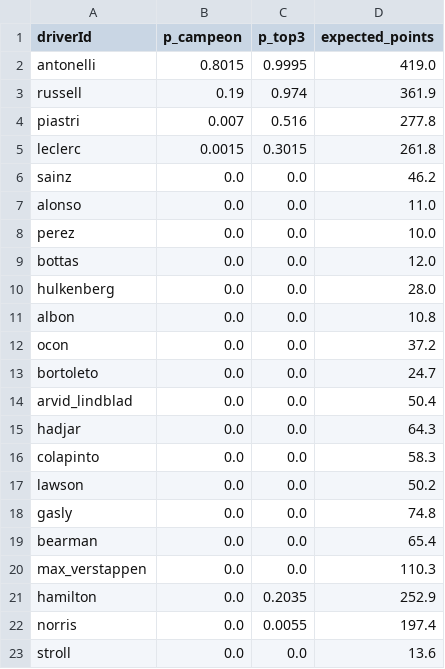
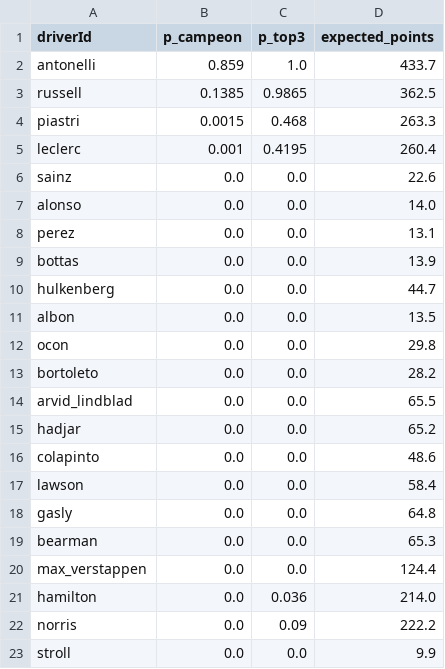
Before and after one commit to JBE10/f1-2026-strategy-ml-pipeline, a CSV file: data/output/probabilidades.csv, drawn as a sheet.

```diff
--- a/data/output/probabilidades.csv
+++ b/data/output/probabilidades.csv
@@ -1,23 +1,23 @@
 driverId,p_campeon,p_top3,expected_points
-antonelli,0.8015,0.9995,419.0
-russell,0.19,0.974,361.9
-piastri,0.007,0.516,277.8
-leclerc,0.0015,0.3015,261.8
-sainz,0.0,0.0,46.2
-alonso,0.0,0.0,11.0
-perez,0.0,0.0,10.0
-bottas,0.0,0.0,12.0
-hulkenberg,0.0,0.0,28.0
-albon,0.0,0.0,10.8
-ocon,0.0,0.0,37.2
-bortoleto,0.0,0.0,24.7
-arvid_lindblad,0.0,0.0,50.4
-hadjar,0.0,0.0,64.3
-colapinto,0.0,0.0,58.3
-lawson,0.0,0.0,50.2
-gasly,0.0,0.0,74.8
-bearman,0.0,0.0,65.4
-max_verstappen,0.0,0.0,110.3
-hamilton,0.0,0.2035,252.9
-norris,0.0,0.0055,197.4
-stroll,0.0,0.0,13.6
+antonelli,0.859,1.0,433.7
+russell,0.1385,0.9865,362.5
+piastri,0.0015,0.468,263.3
+leclerc,0.001,0.4195,260.4
+sainz,0.0,0.0,22.6
+alonso,0.0,0.0,14.0
+perez,0.0,0.0,13.1
+bottas,0.0,0.0,13.9
+hulkenberg,0.0,0.0,44.7
+albon,0.0,0.0,13.5
+ocon,0.0,0.0,29.8
+bortoleto,0.0,0.0,28.2
+arvid_lindblad,0.0,0.0,65.5
+hadjar,0.0,0.0,65.2
+colapinto,0.0,0.0,48.6
+lawson,0.0,0.0,58.4
+gasly,0.0,0.0,64.8
+bearman,0.0,0.0,65.3
+max_verstappen,0.0,0.0,124.4
+hamilton,0.0,0.036,214.0
+norris,0.0,0.09,222.2
+stroll,0.0,0.0,9.9
```
Also changed, not shown: data/output/probabilidades_ensemble.csv, 6 other files.
